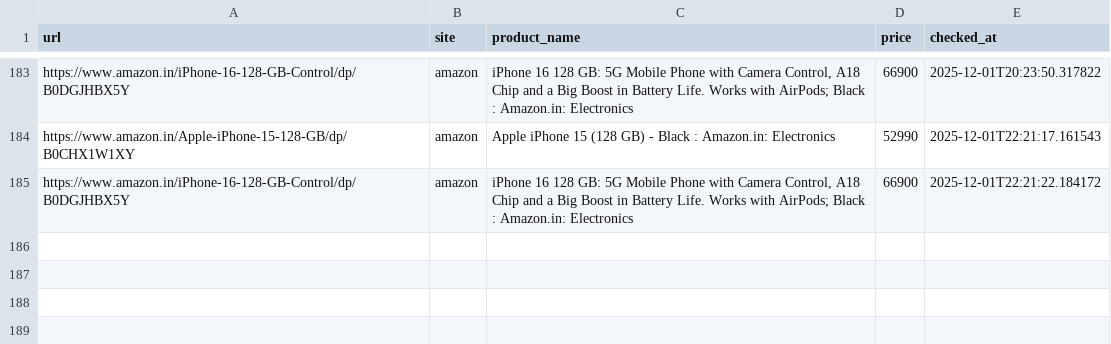
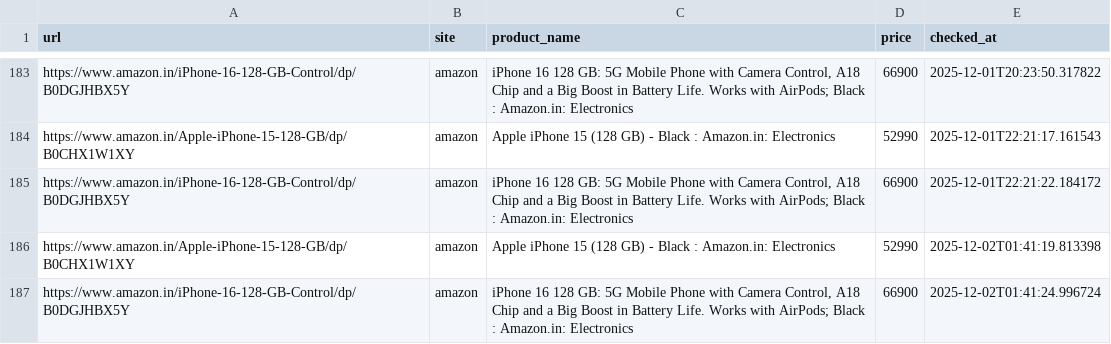
Before and after one commit to abhiramiramadas/Pricehistory, a CSV file: prices.csv, drawn as a sheet; only a part is shown, gaps mark what is left out; the diff names each change by its address in the sheet, - before the commit and + after, or states it on an @@ line.

```diff
--- a/prices.csv
+++ b/prices.csv
+row 186: https://www.amazon.in/Apple-iPhone-15-128-GB/dp/B0CHX1W1XY | amazon | Apple iPhone 15 (128 GB) - Black : Amazon.in: Electronics | 52990 | 2025-12-02T01:41:19.813398
+row 187: https://www.amazon.in/iPhone-16-128-GB-Control/dp/B0DGJHBX5Y | amazon | iPhone 16 128 GB: 5G Mobile Phone with Camera Control, A18 Chip and a Big Boost in Battery Life. Works with AirPods; Black : Amazon.in: Electronics | 66900 | 2025-12-02T01:41:24.996724
```
Also changed, not shown: 3 other files.
